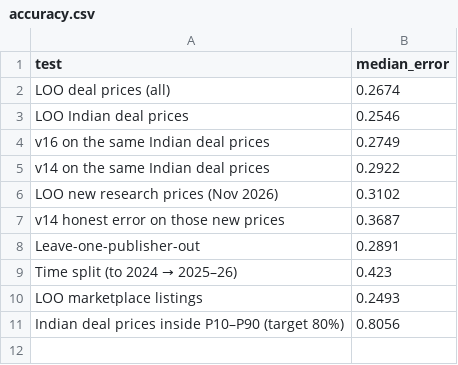
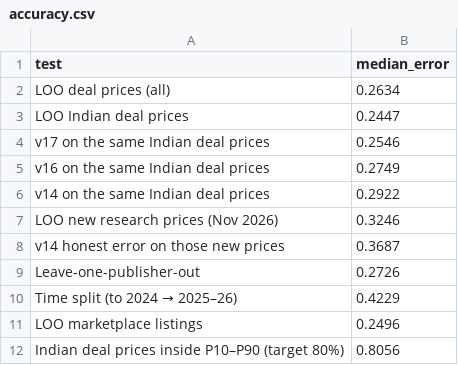
Before and after one commit to mayankmajoka2000-tech/cgem-dashboard, a CSV file: docs/data/accuracy.csv, drawn as a sheet.

```diff
--- a/docs/data/accuracy.csv
+++ b/docs/data/accuracy.csv
@@ -1,11 +1,12 @@
 test,median_error
-LOO deal prices (all),0.2674
-LOO Indian deal prices,0.2546
+LOO deal prices (all),0.2634
+LOO Indian deal prices,0.2447
+v17 on the same Indian deal prices,0.2546
 v16 on the same Indian deal prices,0.2749
 v14 on the same Indian deal prices,0.2922
-LOO new research prices (Nov 2026),0.3102
+LOO new research prices (Nov 2026),0.3246
 v14 honest error on those new prices,0.3687
-Leave-one-publisher-out,0.2891
-Time split (to 2024 → 2025–26),0.423
-LOO marketplace listings,0.2493
+Leave-one-publisher-out,0.2726
+Time split (to 2024 → 2025–26),0.4229
+LOO marketplace listings,0.2496
 Indian deal prices inside P10–P90 (target 80%),0.8056
```
Also changed, not shown: docs/data/projects.csv, docs/data/types.csv, 8 other files.
